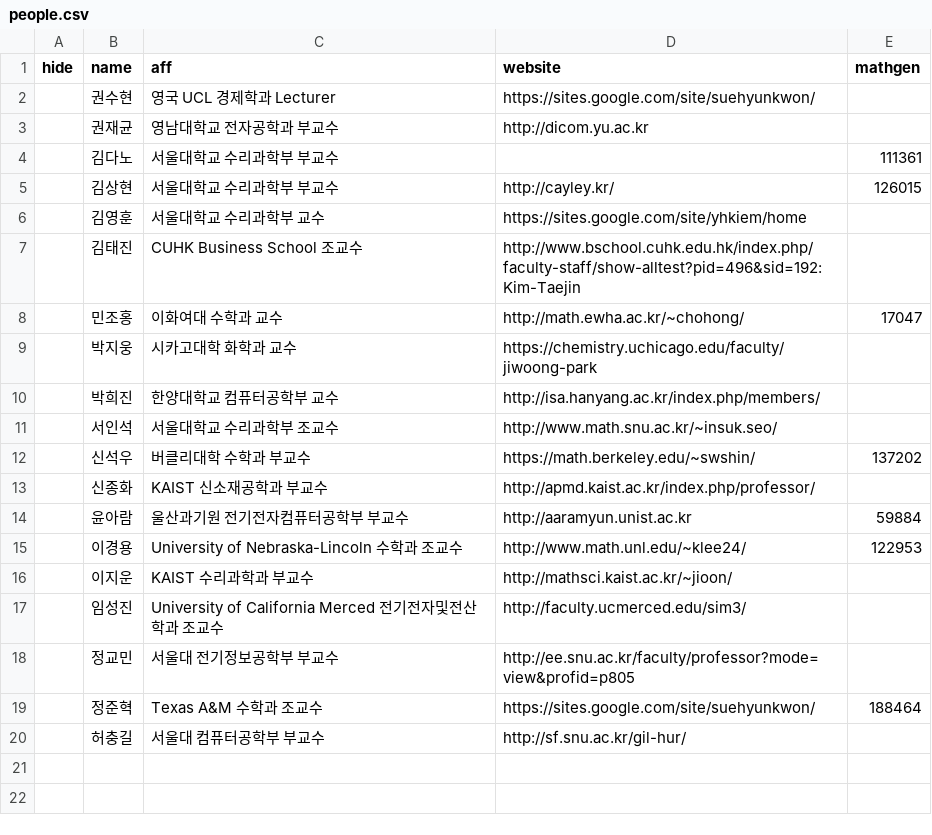
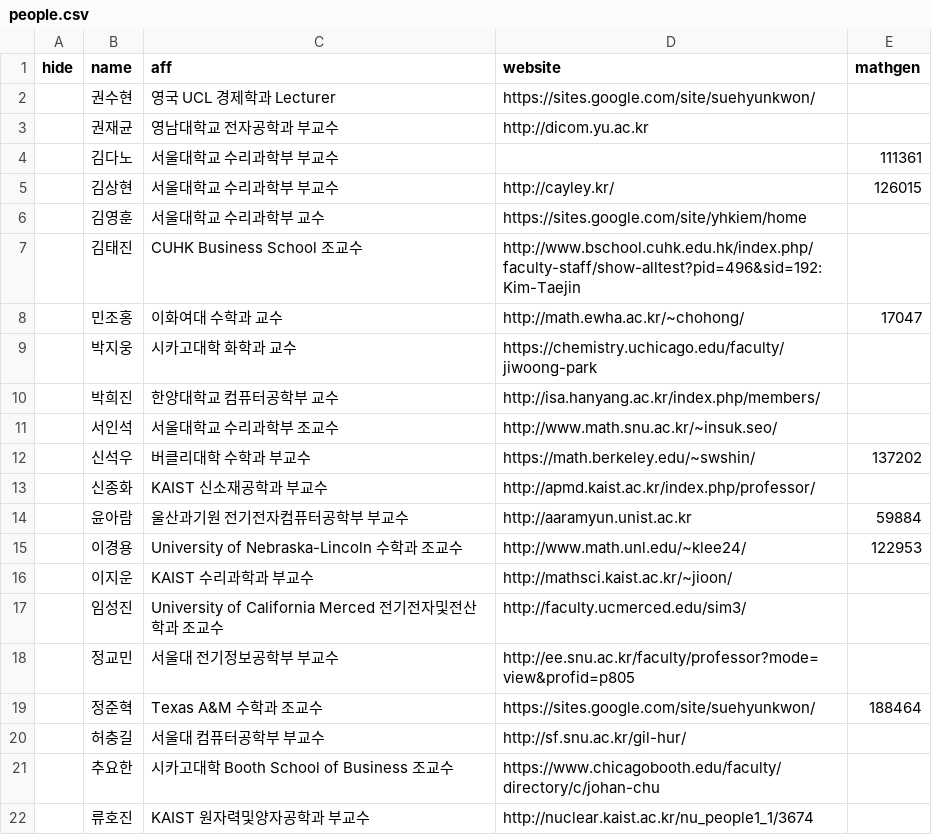
Before and after one commit to imo-korea/imo-korea.github.io, a CSV file: _data/people.csv, drawn as a sheet; the diff names each change by its address in the sheet, - before the commit and + after, or states it on an @@ line.

```diff
--- a/_data/people.csv
+++ b/_data/people.csv
+row 21:  | 추요한 | 시카고대학 Booth School of Business 조교수 | https://www.chicagobooth.edu/faculty/directory/c/johan-chu
+row 22:  | 류호진 | KAIST 원자력및양자공학과 부교수 | http://nuclear.kaist.ac.kr/nu_people1_1/3674
```
Also changed, not shown: 1 other file.
